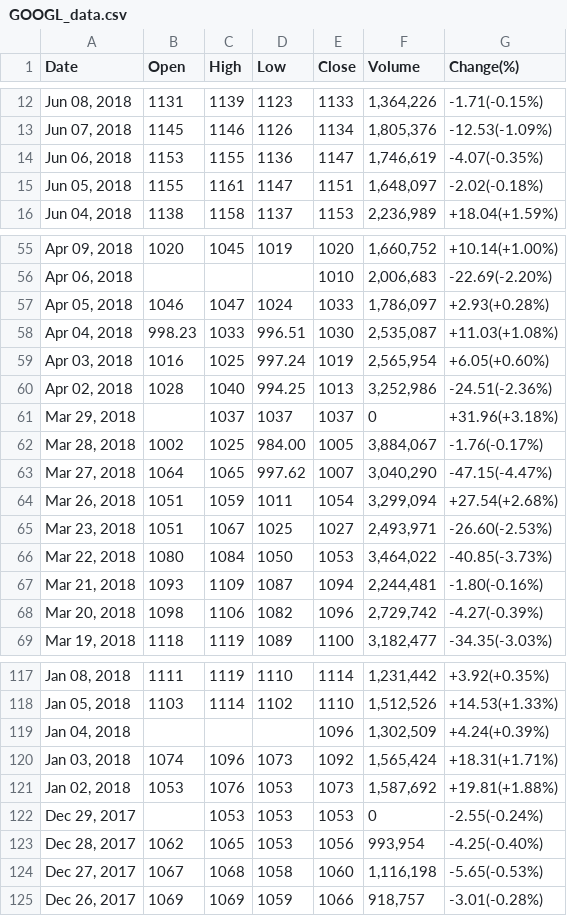
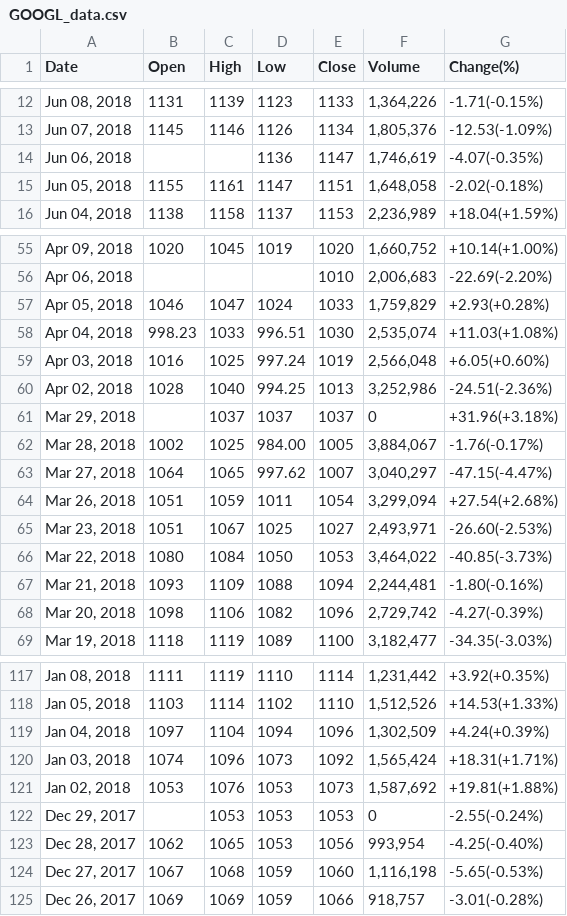
Before and after one commit to abhie-lp/FINANCE_PROJECT, a CSV file: GOOGL_data.csv, drawn as a sheet; only a part is shown, gaps mark what is left out; the diff covers the shown part only.

```diff
--- a/GOOGL_data.csv
+++ b/GOOGL_data.csv
@@ -13,4 +13,4 @@ Date,Open,High,Low,Close,Volume,Change(%)
 "Jun 07, 2018",1145,1146,1126,1134,"1,805,376",-12.53(-1.09%)
-"Jun 06, 2018",1153,1155,1136,1147,"1,746,619",-4.07(-0.35%)
-"Jun 05, 2018",1155,1161,1147,1151,"1,648,097",-2.02(-0.18%)
+"Jun 06, 2018",,,1136,1147,"1,746,619",-4.07(-0.35%)
+"Jun 05, 2018",1155,1161,1147,1151,"1,648,058",-2.02(-0.18%)
 "Jun 04, 2018",1138,1158,1137,1153,"2,236,989",+18.04(+1.59%)
@@ -56,5 +56,5 @@ Date,Open,High,Low,Close,Volume,Change(%)
 "Apr 06, 2018",,,,1010,"2,006,683",-22.69(-2.20%)
-"Apr 05, 2018",1046,1047,1024,1033,"1,786,097",+2.93(+0.28%)
-"Apr 04, 2018",998.23,1033,996.51,1030,"2,535,087",+11.03(+1.08%)
-"Apr 03, 2018",1016,1025,997.24,1019,"2,565,954",+6.05(+0.60%)
+"Apr 05, 2018",1046,1047,1024,1033,"1,759,829",+2.93(+0.28%)
+"Apr 04, 2018",998.23,1033,996.51,1030,"2,535,074",+11.03(+1.08%)
+"Apr 03, 2018",1016,1025,997.24,1019,"2,566,048",+6.05(+0.60%)
 "Apr 02, 2018",1028,1040,994.25,1013,"3,252,986",-24.51(-2.36%)
@@ -62,3 +62,3 @@ Date,Open,High,Low,Close,Volume,Change(%)
 "Mar 28, 2018",1002,1025,984.00,1005,"3,884,067",-1.76(-0.17%)
-"Mar 27, 2018",1064,1065,997.62,1007,"3,040,290",-47.15(-4.47%)
+"Mar 27, 2018",1064,1065,997.62,1007,"3,040,297",-47.15(-4.47%)
 "Mar 26, 2018",1051,1059,1011,1054,"3,299,094",+27.54(+2.68%)
@@ -66,3 +66,3 @@ Date,Open,High,Low,Close,Volume,Change(%)
 "Mar 22, 2018",1080,1084,1050,1053,"3,464,022",-40.85(-3.73%)
-"Mar 21, 2018",1093,1109,1087,1094,"2,244,481",-1.80(-0.16%)
+"Mar 21, 2018",1093,1109,1088,1094,"2,244,481",-1.80(-0.16%)
 "Mar 20, 2018",1098,1106,1082,1096,"2,729,742",-4.27(-0.39%)
@@ -118,3 +118,3 @@ Date,Open,High,Low,Close,Volume,Change(%)
 "Jan 05, 2018",1103,1114,1102,1110,"1,512,526",+14.53(+1.33%)
-"Jan 04, 2018",,,,1096,"1,302,509",+4.24(+0.39%)
+"Jan 04, 2018",1097,1104,1094,1096,"1,302,509",+4.24(+0.39%)
 "Jan 03, 2018",1074,1096,1073,1092,"1,565,424",+18.31(+1.71%)
@@ -123,3 +123,3 @@ Date,Open,High,Low,Close,Volume,Change(%)
 "Dec 28, 2017",1062,1065,1053,1056,"993,954",-4.25(-0.40%)
-"Dec 27, 2017",1067,1068,1058,1060,"1,116,198",-5.65(-0.53%)
+"Dec 27, 2017",1067,1068,1059,1060,"1,116,198",-5.65(-0.53%)
 "Dec 26, 2017",1069,1069,1059,1066,"918,757",-3.01(-0.28%)
```
Also changed, not shown: 19 edited cells elsewhere in this file, MSFT_data.csv.
